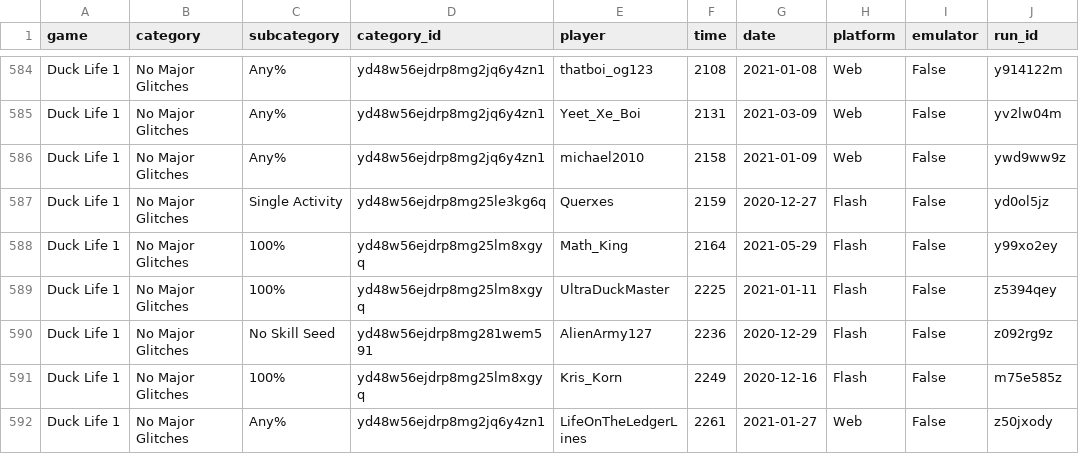
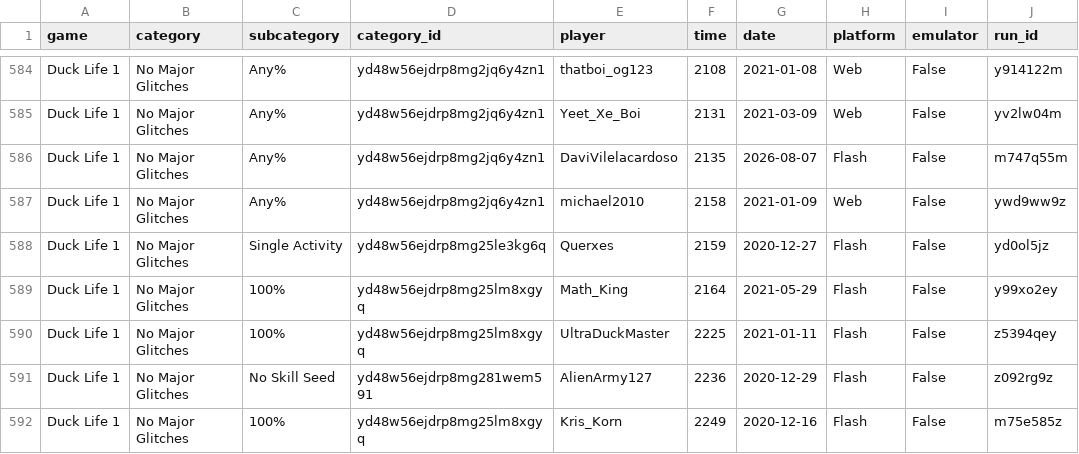
Before and after one commit to Caarda/dlbb, a CSV file: output/runs.csv, drawn as a sheet; only a part is shown, gaps mark what is left out; the shorter side is filled out with more unchanged rows; the diff names each change by its address in the sheet, - before the commit and + after, or states it on an @@ line.

```diff
--- a/output/runs.csv
+++ b/output/runs.csv
+row 586: Duck Life 1 | No Major Glitches | Any% | yd48w56ejdrp8mg2jq6y4zn1 | DaviVilelacardoso | 2135 | 2026-08-07 | Flash | False | m747q55m
```
Also changed, not shown: output/board.csv.
